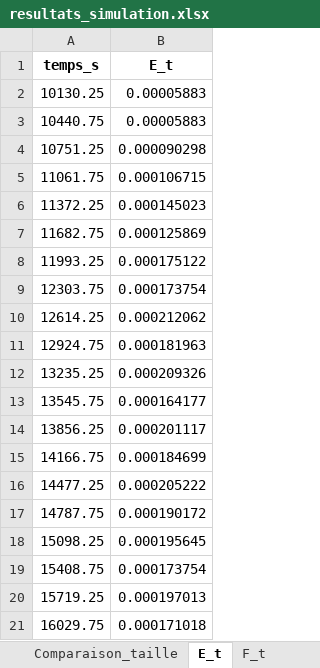
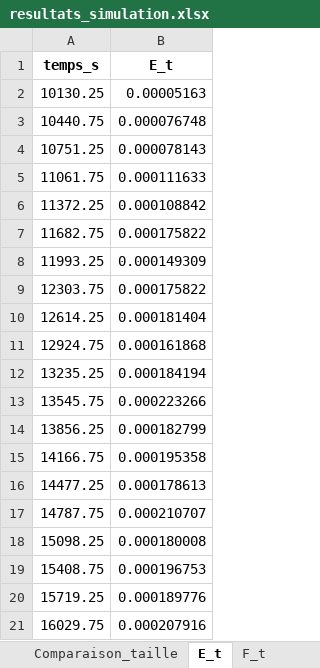
Before and after one commit to lucas44d/RTD_Modelisation, an Excel workbook: data/resultats_simulation.xlsx, sheet E_t, drawn as a sheet; values as stored, in another font and other column widths than the file's, no borders; charts and pictures not drawn; the diff names each change by its address in the sheet, - before the commit and + after, or states it on an @@ line.

```diff
--- a/data/resultats_simulation.xlsx (sheet E_t)
+++ b/data/resultats_simulation.xlsx (sheet E_t)
-B2 (E_t): 0.00005883
+B2 (E_t): 0.00005163
-B3 (E_t): 0.00005883
+B3 (E_t): 0.000076748
-B4 (E_t): 0.000090298
+B4 (E_t): 0.000078143
-B5 (E_t): 0.000106715
+B5 (E_t): 0.000111633
-B6 (E_t): 0.000145023
+B6 (E_t): 0.000108842
-B7 (E_t): 0.000125869
+B7 (E_t): 0.000175822
-B8 (E_t): 0.000175122
+B8 (E_t): 0.000149309
-B9 (E_t): 0.000173754
+B9 (E_t): 0.000175822
-B10 (E_t): 0.000212062
+B10 (E_t): 0.000181404
-B11 (E_t): 0.000181963
+B11 (E_t): 0.000161868
-B12 (E_t): 0.000209326
+B12 (E_t): 0.000184194
-B13 (E_t): 0.000164177
+B13 (E_t): 0.000223266
-B14 (E_t): 0.000201117
+B14 (E_t): 0.000182799
-B15 (E_t): 0.000184699
+B15 (E_t): 0.000195358
-B16 (E_t): 0.000205222
+B16 (E_t): 0.000178613
-B17 (E_t): 0.000190172
+B17 (E_t): 0.000210707
-B18 (E_t): 0.000195645
+B18 (E_t): 0.000180008
-B19 (E_t): 0.000173754
+B19 (E_t): 0.000196753
-B20 (E_t): 0.000197013
+B20 (E_t): 0.000189776
-B21 (E_t): 0.000171018
+B21 (E_t): 0.000207916
```
Also changed, not shown: sheet Particules, sheet Sorties_cumulees, sheet F_t, sheet Histogramme_sorties, sheet Comparaison_taille, sheet Resume, charts or pictures, 3 other files.
